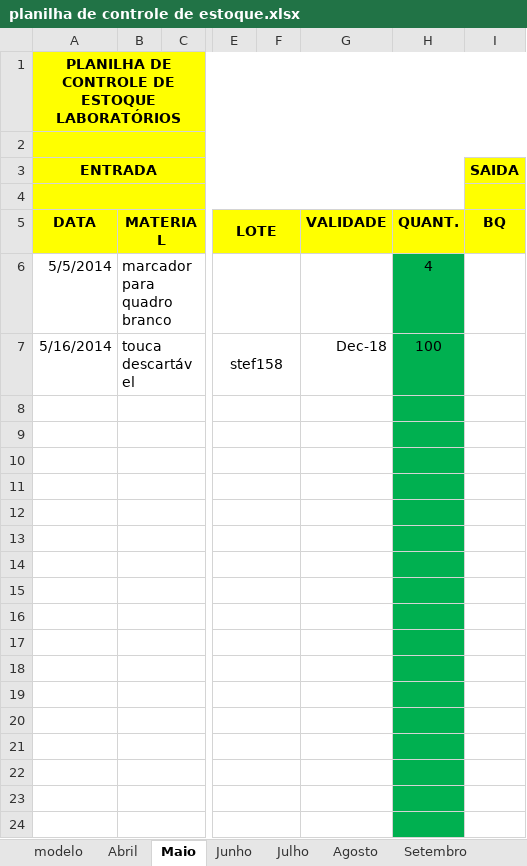
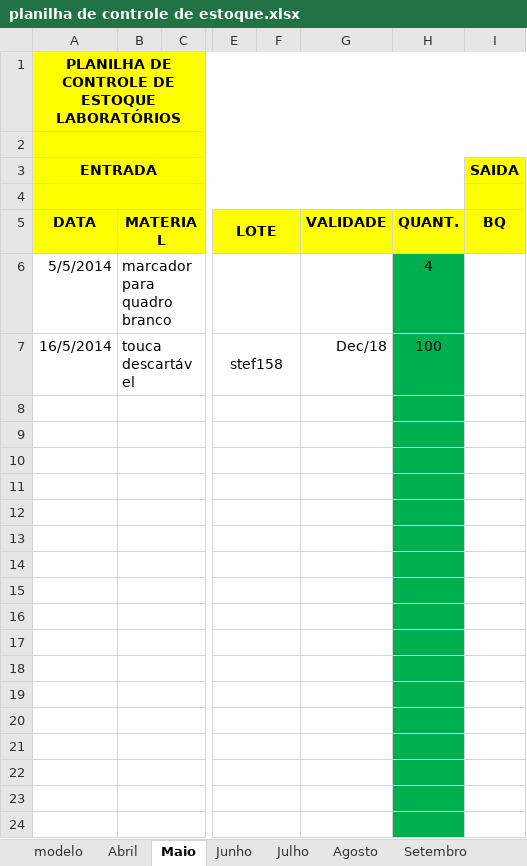
Before and after one commit to IAESB/LabEstoque, an Excel workbook: doc/planilha de controle de estoque.xlsx, sheet Maio, drawn as a sheet; only a part is shown, gaps mark what is left out; values as stored, in another font and other column widths than the file's, no borders; the diff names each change by its address in the sheet, - before the commit and + after, or states it on an @@ line.

```diff
--- a/doc/planilha de controle de estoque.xlsx (sheet Maio)
+++ b/doc/planilha de controle de estoque.xlsx (sheet Maio)
-A7 (ENTRADA): 5/16/2014
+A7 (ENTRADA): 16/5/2014
-G7: Dec-18
+G7: Dec/18
```
Also changed, not shown: sheet Setembro, sheet Abril, sheet Julho, sheet Junho, sheet Agosto, 3 other files.
